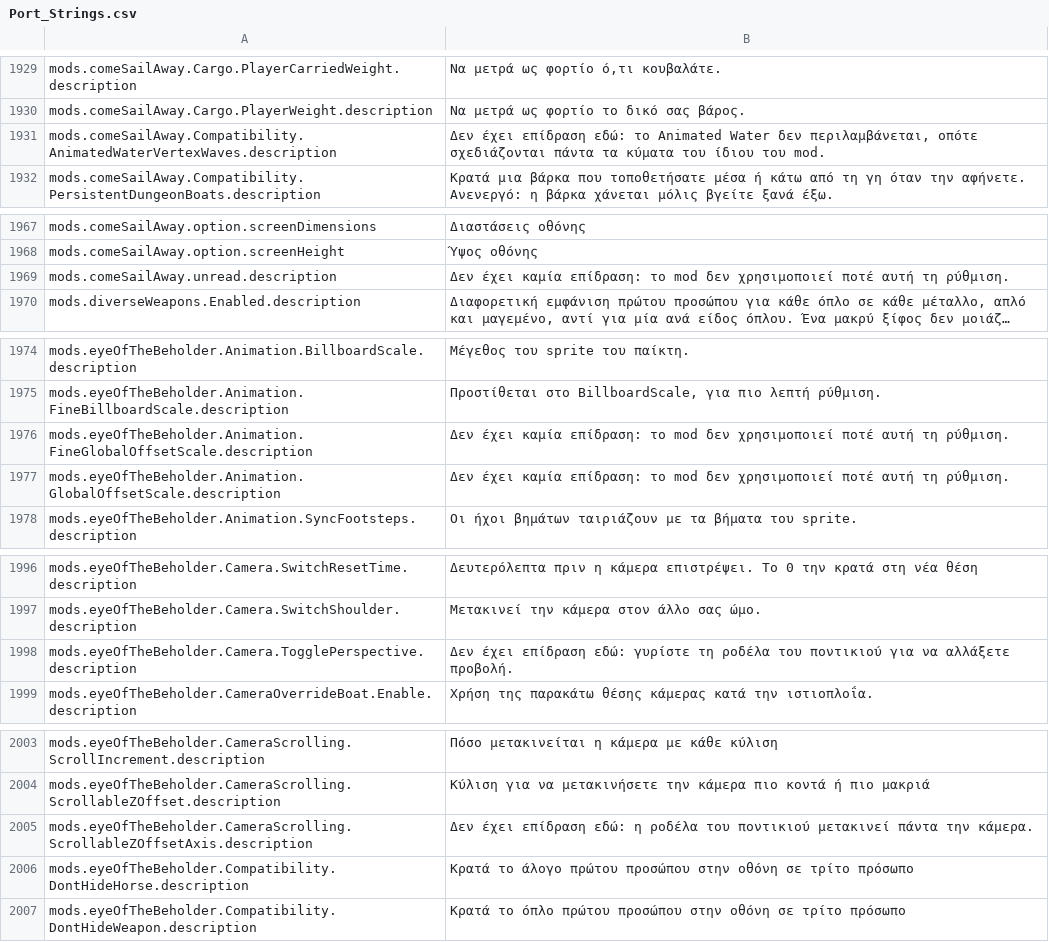
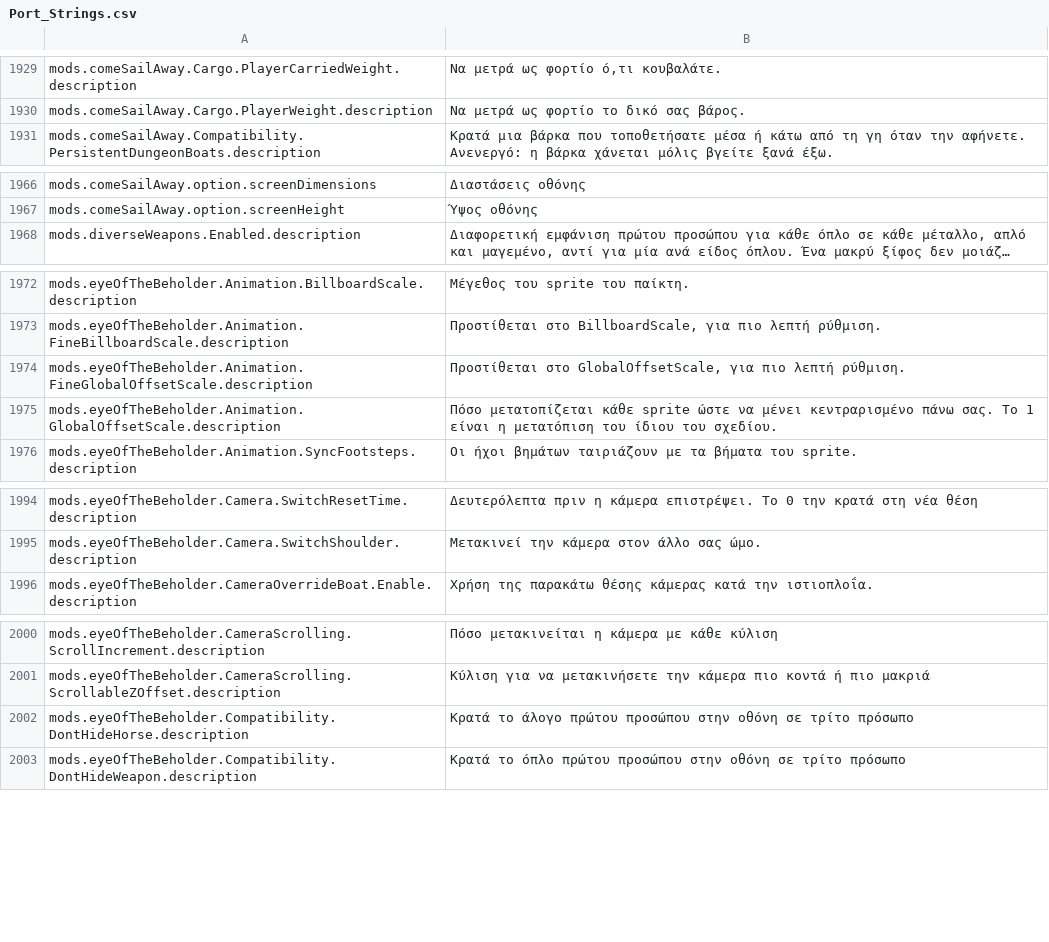
Before and after one commit to Lattymoy/daggerfall-js-source, a CSV file: locales/el/Port_Strings.csv, drawn as a sheet; only a part is shown, gaps mark what is left out; long unchanged cells end in …; removed rows and columns are numbered as before the commit, all else as after; the diff covers the shown part only; the diff names each change by its address in the sheet, - before the commit and + after, or states it on an @@ line.

```diff
--- a/locales/el/Port_Strings.csv
+++ b/locales/el/Port_Strings.csv
-row 1931: mods.comeSailAway.Compatibility.AnimatedWaterVertexWaves.description | Δεν έχει επίδραση εδώ: το Animated Water δεν περιλαμβάνεται, οπότε σχεδιάζονται πάντα τα κύματα του ίδιου του mod.
-row 1969: mods.comeSailAway.unread.description | Δεν έχει καμία επίδραση: το mod δεν χρησιμοποιεί ποτέ αυτή τη ρύθμιση.
-B1974: Δεν έχει καμία επίδραση: το mod δεν χρησιμοποιεί ποτέ αυτή τη ρύθμιση.
+B1974: Προστίθεται στο GlobalOffsetScale, για πιο λεπτή ρύθμιση.
-B1975: Δεν έχει καμία επίδραση: το mod δεν χρησιμοποιεί ποτέ αυτή τη ρύθμιση.
+B1975: Πόσο μετατοπίζεται κάθε sprite ώστε να μένει κεντραρισμένο πάνω σας. Το 1 είναι η μετατόπιση του ίδιου του σχεδίου.
-row 1998: mods.eyeOfTheBeholder.Camera.TogglePerspective.description | Δεν έχει επίδραση εδώ: γυρίστε τη ροδέλα του ποντικιού για να αλλάξετε προβολή.
-row 2005: mods.eyeOfTheBeholder.CameraScrolling.ScrollableZOffsetAxis.description | Δεν έχει επίδραση εδώ: η ροδέλα του ποντικιού μετακινεί πάντα την κάμερα.
```
Also changed, not shown: 1 removed row elsewhere in this file, locales/fi/Port_Strings.csv, locales/hu/Port_Strings.csv, 55 other files.
